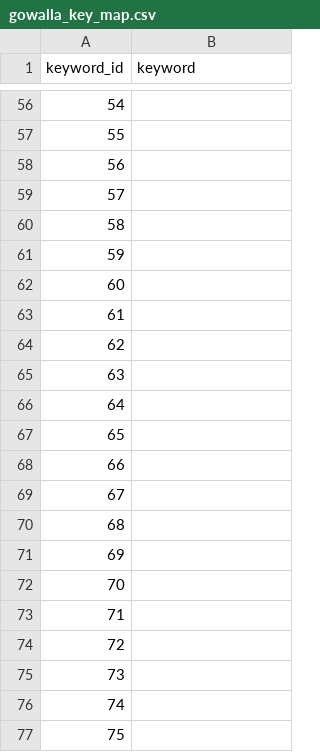
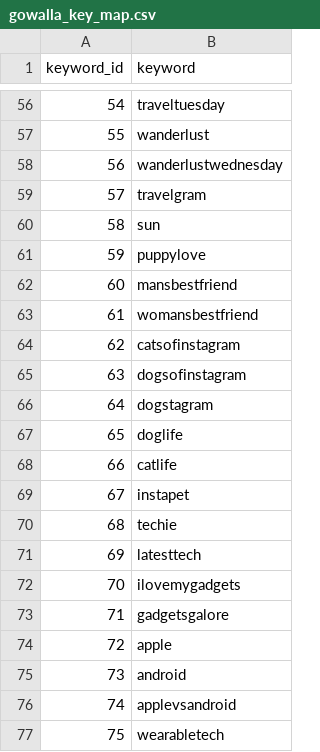
Before and after one commit to InfernoX5515/Spatial-SocialNetworks, a CSV file: Datasets/SocialNetworks/Gowalla/gowalla_key_map.csv, drawn as a sheet; only a part is shown, gaps mark what is left out; the diff covers the shown part only.

Commit message:
Added keywords to dataset

```diff
--- a/Datasets/SocialNetworks/Gowalla/gowalla_key_map.csv
+++ b/Datasets/SocialNetworks/Gowalla/gowalla_key_map.csv
@@ -56,22 +56,22 @@ keyword_id,keyword
-54,
-55,
-56,
-57,
-58,
-59,
-60,
-61,
-62,
-63,
-64,
-65,
-66,
-67,
-68,
-69,
-70,
-71,
-72,
-73,
-74,
-75,
+54,traveltuesday
+55,wanderlust
+56,wanderlustwednesday
+57,travelgram
+58,sun
+59,puppylove
+60,mansbestfriend
+61,womansbestfriend
+62,catsofinstagram
+63,dogsofinstagram
+64,dogstagram
+65,doglife
+66,catlife
+67,instapet
+68,techie
+69,latesttech
+70,ilovemygadgets
+71,gadgetsgalore
+72,apple
+73,android
+74,applevsandroid
+75,wearabletech
```
Also changed, not shown: 54 edited cells elsewhere in this file.
